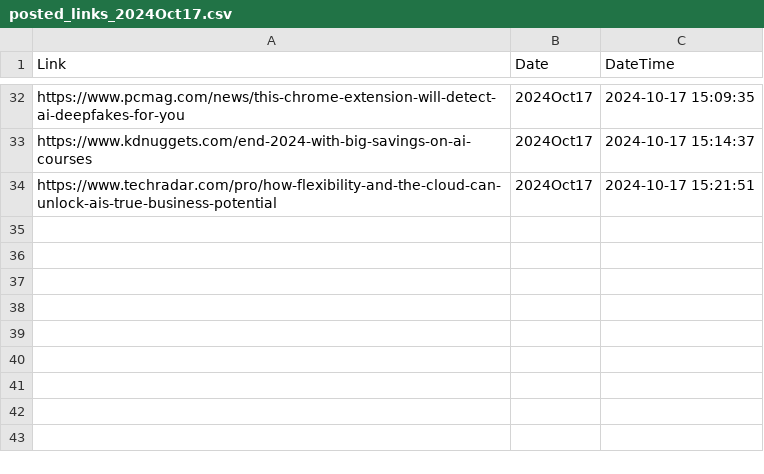
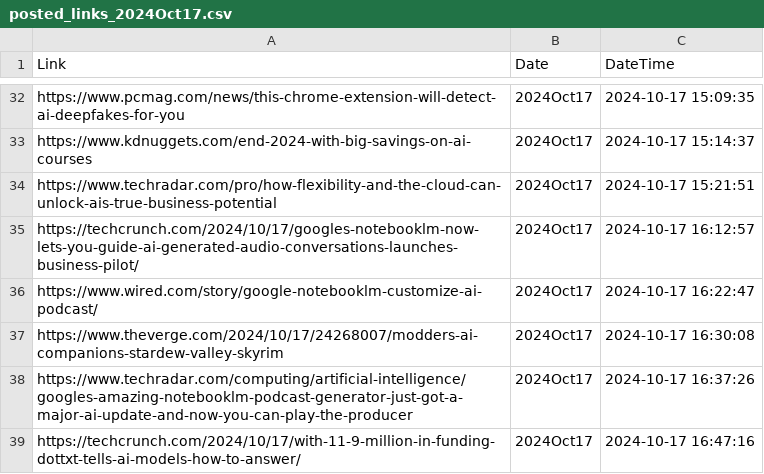
Before and after one commit to prblsing/TechInsightX, a CSV file: etc/ops/posted_links_2024Oct17.csv, drawn as a sheet; only a part is shown, gaps mark what is left out; the diff names each change by its address in the sheet, - before the commit and + after, or states it on an @@ line.

```diff
--- a/etc/ops/posted_links_2024Oct17.csv
+++ b/etc/ops/posted_links_2024Oct17.csv
+row 35: https://techcrunch.com/2024/10/17/googles-notebooklm-now-lets-you-guide-ai-generated-audio-conversations-launches-business-pilot/ | 2024Oct17 | 2024-10-17 16:12:57
+row 36: https://www.wired.com/story/google-notebooklm-customize-ai-podcast/ | 2024Oct17 | 2024-10-17 16:22:47
+row 37: https://www.theverge.com/2024/10/17/24268007/modders-ai-companions-stardew-valley-skyrim | 2024Oct17 | 2024-10-17 16:30:08
+row 38: https://www.techradar.com/computing/artificial-intelligence/googles-amazing-notebooklm-podcast-generator-just-got-a-major-ai-update-and-now-you-can-play-the-producer | 2024Oct17 | 2024-10-17 16:37:26
+row 39: https://techcrunch.com/2024/10/17/with-11-9-million-in-funding-dottxt-tells-ai-models-how-to-answer/ | 2024Oct17 | 2024-10-17 16:47:16
```
Also changed, not shown: 1 other file.
